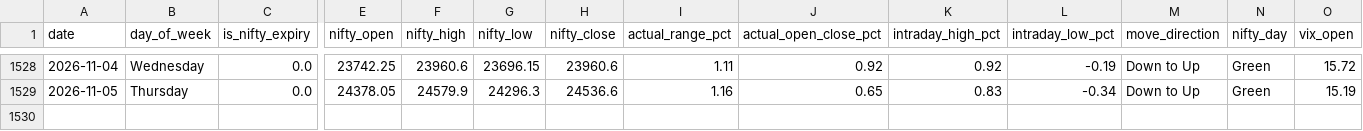
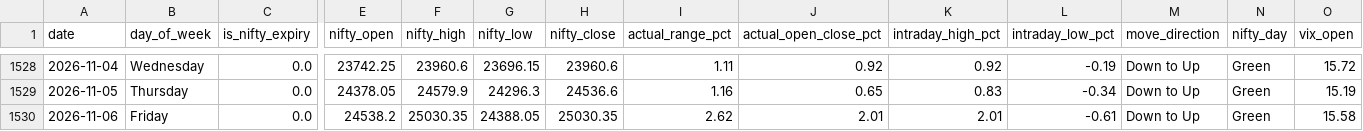
Before and after one commit to manish70158/vix-backtest-analysis, a CSV file: vix_fii_t1_intraday_daily_results.csv, drawn as a sheet; only a part is shown, gaps mark what is left out; rows hold the shown columns only; the diff names each change by its address in the sheet, - before the commit and + after, or states it on an @@ line.

```diff
--- a/vix_fii_t1_intraday_daily_results.csv
+++ b/vix_fii_t1_intraday_daily_results.csv
+row 1530: 2026-11-06 | Friday | 0.0 | 24538.2 | 25030.35 | 24388.05 | 25030.35 | 2.62 | 2.01 | 2.01 | -0.61 | Down to Up | Green | 15.58
```
Also changed, not shown: sensex-analysis/bse_fii_t1_daily.csv, sensex-analysis/sensex_bse_participant_wise_daily.csv, 1 other file.
